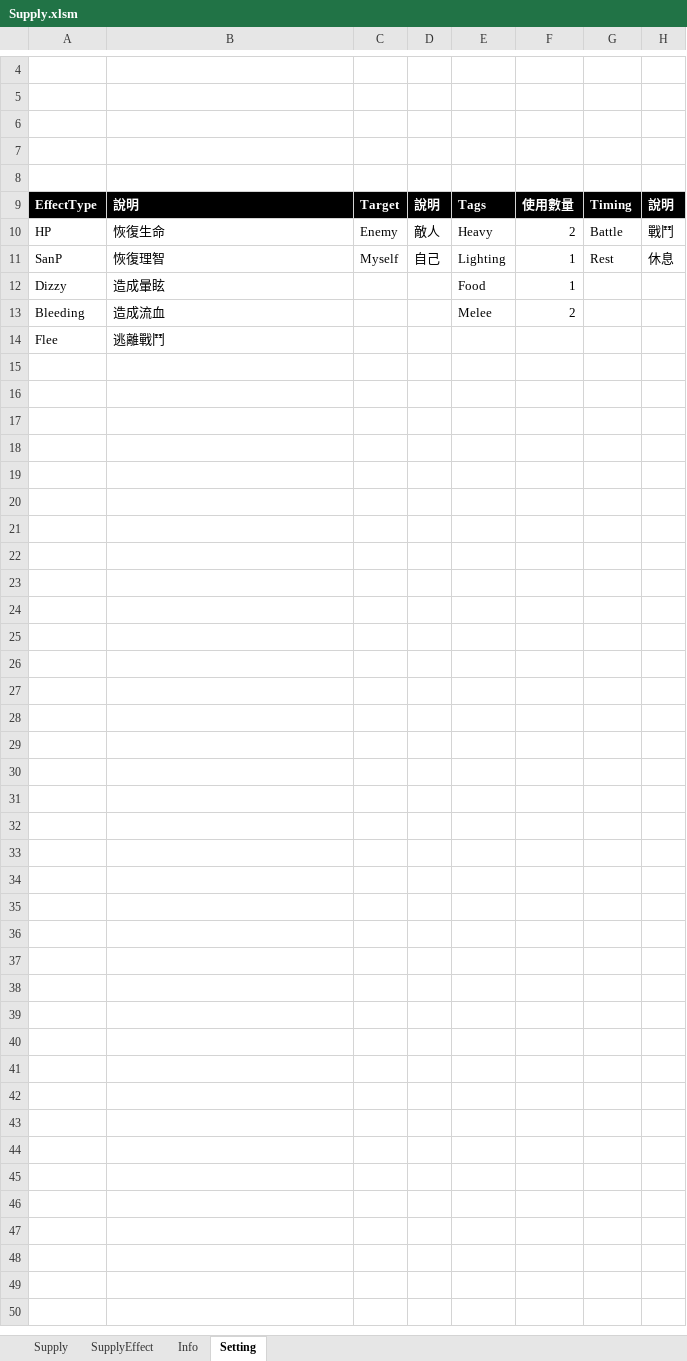
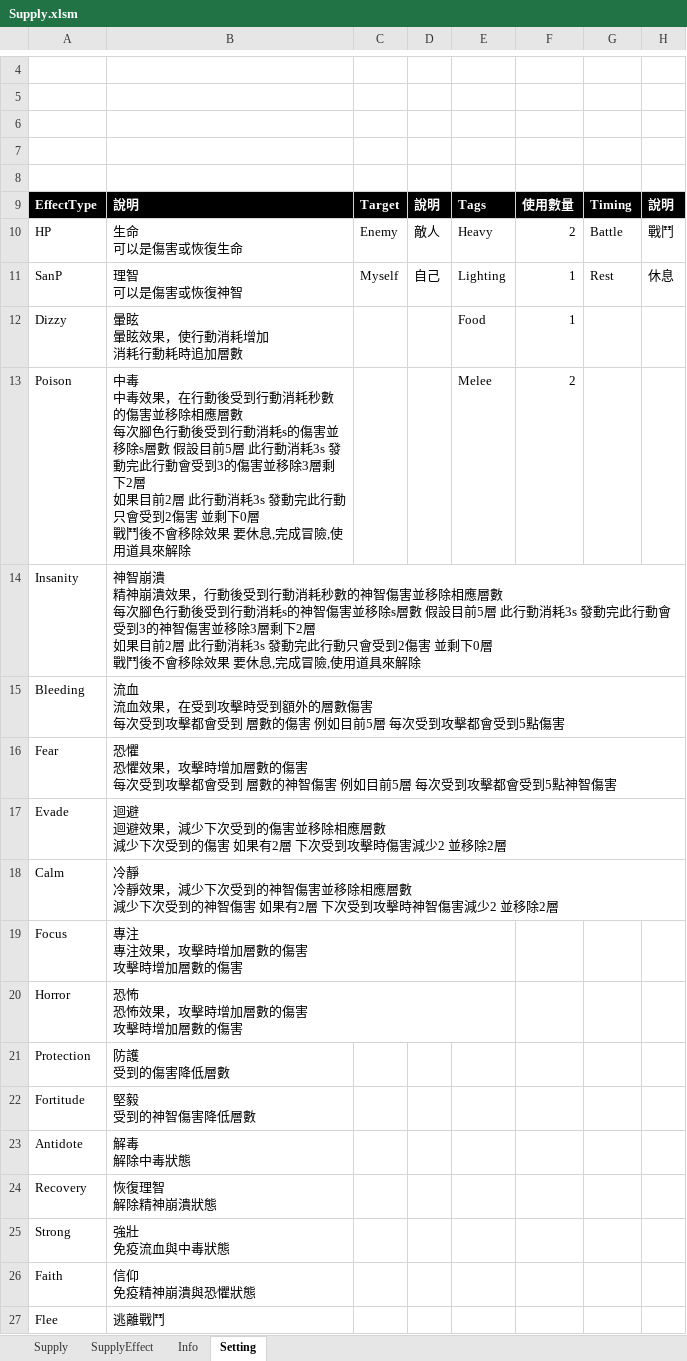
Before and after one commit to scozfortest/thedoor, an Excel workbook: Design/Supply.xlsm, sheet Setting, drawn as a sheet; only a part is shown, gaps mark what is left out; values as stored, in another font and other column widths than the file's, no borders; charts and pictures not drawn; ↵ is a line break in a cell; the diff names each change by its address in the sheet, - before the commit and + after, or states it on an @@ line.

```diff
--- a/Design/Supply.xlsm (sheet Setting)
+++ b/Design/Supply.xlsm (sheet Setting)
-B10: 恢復生命
+B10: 生命 ↵ 可以是傷害或恢復生命
-B11: 恢復理智
+B11: 理智 ↵ 可以是傷害或恢復神智
-B12: 造成暈眩
+B12: 暈眩 ↵ 暈眩效果，使行動消耗增加 ↵ 消耗行動耗時追加層數
-A13: Bleeding
+A13: Poison
-B13: 造成流血
+B13: 中毒 ↵ 中毒效果，在行動後受到行動消耗秒數的傷害並移除相應層數 ↵ 每次腳色行動後受到行動消耗s的傷害並移除s層數 假設目前5層 此行動消耗3s 發動完此行動會受到3的傷害並移除3層剩下2層 ↵ 如果目前2層 此行動消耗3s 發動完此行動只會受到2傷害 並剩下0層 ↵ 戰鬥後不會移除效果 要休息,完成冒險,使用道具來解除
+row 14: Insanity | 神智崩潰 ↵ 精神崩潰效果，行動後受到行動消耗秒數的神智傷害並移除相應層數 ↵ 每次腳色行動後受到行動消耗s的神智傷害並移除s層數 假設目前5層 此行動消耗3s 發動完此行動會受到3的神智傷害並移除3層剩下2層 ↵ 如果目前2層 此行動消耗3s 發動完此行動只會受到2傷害 並剩下0層 ↵ 戰鬥後不會移除效果 要休息,完成冒險,使用道具來解除
+row 15: Bleeding | 流血 ↵ 流血效果，在受到攻擊時受到額外的層數傷害 ↵ 每次受到攻擊都會受到 層數的傷害 例如目前5層 每次受到攻擊都會受到5點傷害
+row 16: Fear | 恐懼 ↵ 恐懼效果，攻擊時增加層數的傷害 ↵ 每次受到攻擊都會受到 層數的神智傷害 例如目前5層 每次受到攻擊都會受到5點神智傷害
+row 17: Evade | 迴避 ↵ 迴避效果，減少下次受到的傷害並移除相應層數 ↵ 減少下次受到的傷害 如果有2層 下次受到攻擊時傷害減少2 並移除2層
+row 18: Calm | 冷靜 ↵ 冷靜效果，減少下次受到的神智傷害並移除相應層數 ↵ 減少下次受到的神智傷害 如果有2層 下次受到攻擊時神智傷害減少2 並移除2層
+row 19: Focus | 專注 ↵ 專注效果，攻擊時增加層數的傷害 ↵ 攻擊時增加層數的傷害
+row 20: Horror | 恐怖 ↵ 恐怖效果，攻擊時增加層數的傷害 ↵ 攻擊時增加層數的傷害
+row 21: Protection | 防護 ↵ 受到的傷害降低層數
+row 22: Fortitude | 堅毅 ↵ 受到的神智傷害降低層數
+row 23: Antidote | 解毒 ↵ 解除中毒狀態
+row 24: Recovery | 恢復理智 ↵ 解除精神崩潰狀態
+row 25: Strong | 強壯 ↵ 免疫流血與中毒狀態
+row 26: Faith | 信仰 ↵ 免疫精神崩潰與恐懼狀態
```
Also changed, not shown: Design/Script.xlsm, 5 other files.
